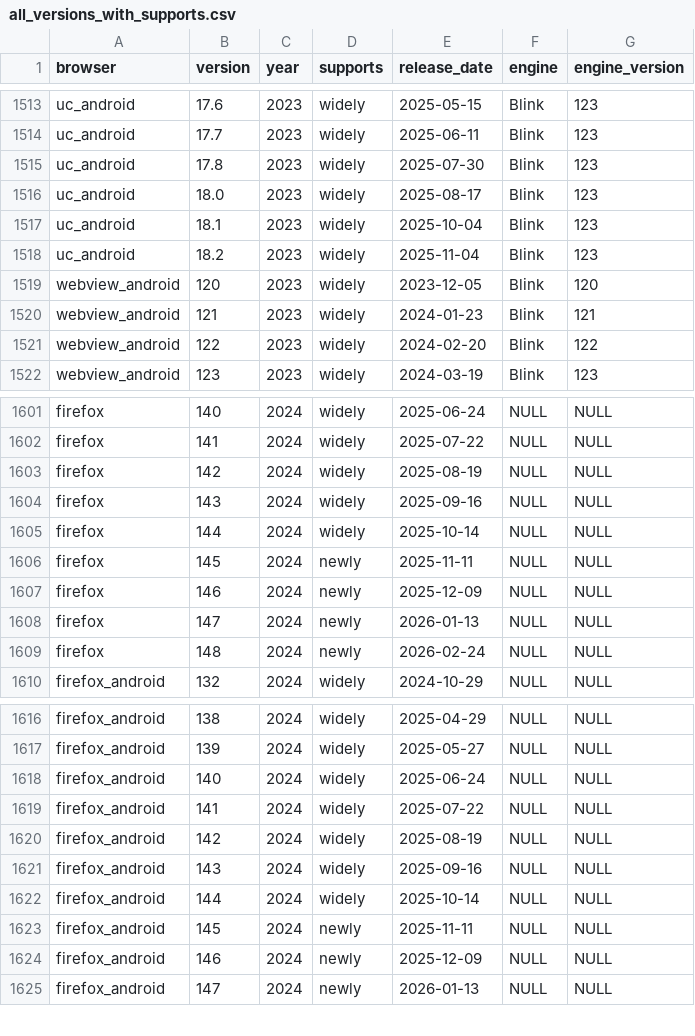
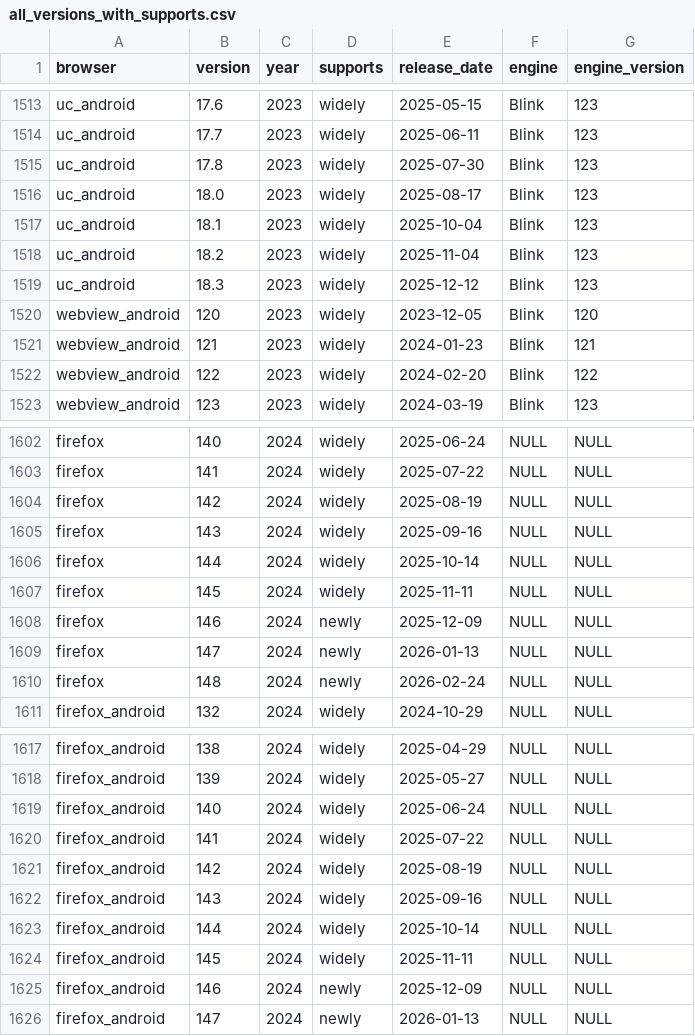
Before and after one commit to web-platform-dx/baseline-browser-mapping, a CSV file: static/with_downstream/all_versions_with_supports.csv, drawn as a sheet; only a part is shown, gaps mark what is left out.

```diff
--- a/static/with_downstream/all_versions_with_supports.csv
+++ b/static/with_downstream/all_versions_with_supports.csv
@@ -1518,2 +1518,3 @@
 "uc_android","18.2","2023","widely","2025-11-04","Blink","123"
+"uc_android","18.3","2023","widely","2025-12-12","Blink","123"
 "webview_android","120","2023","widely","2023-12-05","Blink","120"
@@ -1605,3 +1606,3 @@
 "firefox","144","2024","widely","2025-10-14","NULL","NULL"
-"firefox","145","2024","newly","2025-11-11","NULL","NULL"
+"firefox","145","2024","widely","2025-11-11","NULL","NULL"
 "firefox","146","2024","newly","2025-12-09","NULL","NULL"
@@ -1622,3 +1623,3 @@
 "firefox_android","144","2024","widely","2025-10-14","NULL","NULL"
-"firefox_android","145","2024","newly","2025-11-11","NULL","NULL"
+"firefox_android","145","2024","widely","2025-11-11","NULL","NULL"
 "firefox_android","146","2024","newly","2025-12-09","NULL","NULL"
```
Also changed, not shown: static/all_versions_with_supports.csv, static/with_downstream/all_versions.csv, 6 other files.
